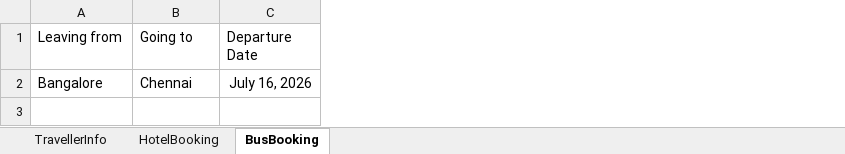
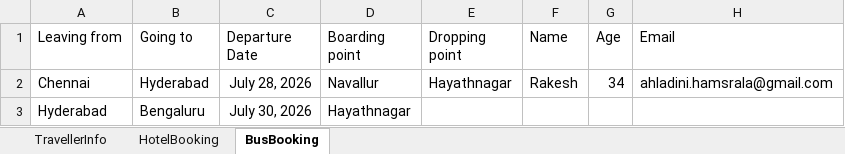
Before and after one commit to ahladinihamsrala-del/Travelbooking, an Excel workbook: DataSource/TestData.xlsx, sheet BusBooking, drawn as a sheet; values as stored, in another font and other column widths than the file's, no borders; removed rows and columns are numbered as before the commit, all else as after; the diff names each change by its address in the sheet, - before the commit and + after, or states it on an @@ line.

```diff
--- a/DataSource/TestData.xlsx (sheet BusBooking)
+++ b/DataSource/TestData.xlsx (sheet BusBooking)
+column D (Boarding point), empty
+column E (Dropping point), empty
+column F (Name), empty
+column G (Age), empty
+column H (Email), empty
-row 2: Bangalore | Chennai | July 16, 2026
+row 2: Chennai | Hyderabad | July 28, 2026 | Navallur | Hayathnagar | Rakesh | 34 | ahladini.hamsrala@gmail.com
+row 3: Hyderabad | Bengaluru | July 30, 2026 | Hayathnagar
```
Also changed, not shown: sheet TravellerInfo, sheet HotelBooking, 59 other files.
